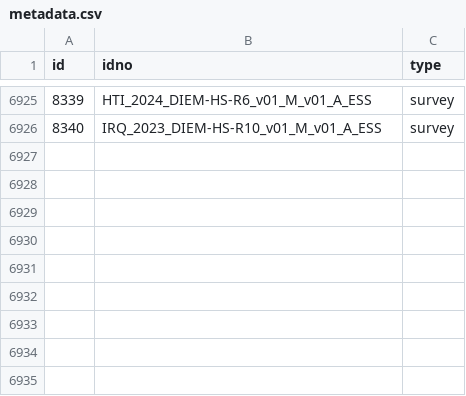
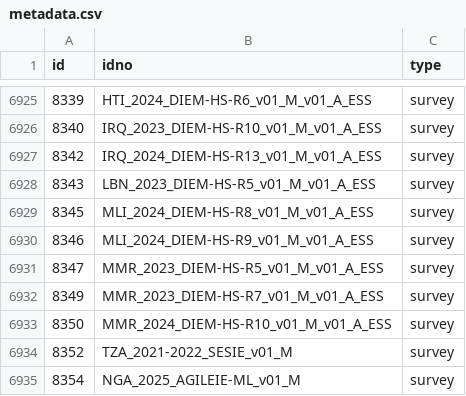
Before and after one commit to worldbank/mdl_collector, a CSV file: data/world_bank/metadata.csv, drawn as a sheet; only a part is shown, gaps mark what is left out.

```diff
--- a/data/world_bank/metadata.csv
+++ b/data/world_bank/metadata.csv
@@ -6926 +6926,10 @@ id,idno,type
 8340,IRQ_2023_DIEM-HS-R10_v01_M_v01_A_ESS,survey
+8342,IRQ_2024_DIEM-HS-R13_v01_M_v01_A_ESS,survey
+8343,LBN_2023_DIEM-HS-R5_v01_M_v01_A_ESS,survey
+8345,MLI_2024_DIEM-HS-R8_v01_M_v01_A_ESS,survey
+8346,MLI_2024_DIEM-HS-R9_v01_M_v01_A_ESS,survey
+8347,MMR_2023_DIEM-HS-R5_v01_M_v01_A_ESS,survey
+8349,MMR_2023_DIEM-HS-R7_v01_M_v01_A_ESS,survey
+8350,MMR_2024_DIEM-HS-R10_v01_M_v01_A_ESS,survey
+8352,TZA_2021-2022_SESIE_v01_M,survey
+8354,NGA_2025_AGILEIE-ML_v01_M,survey
```
Also changed, not shown: data/unhcr/metadata.csv.
